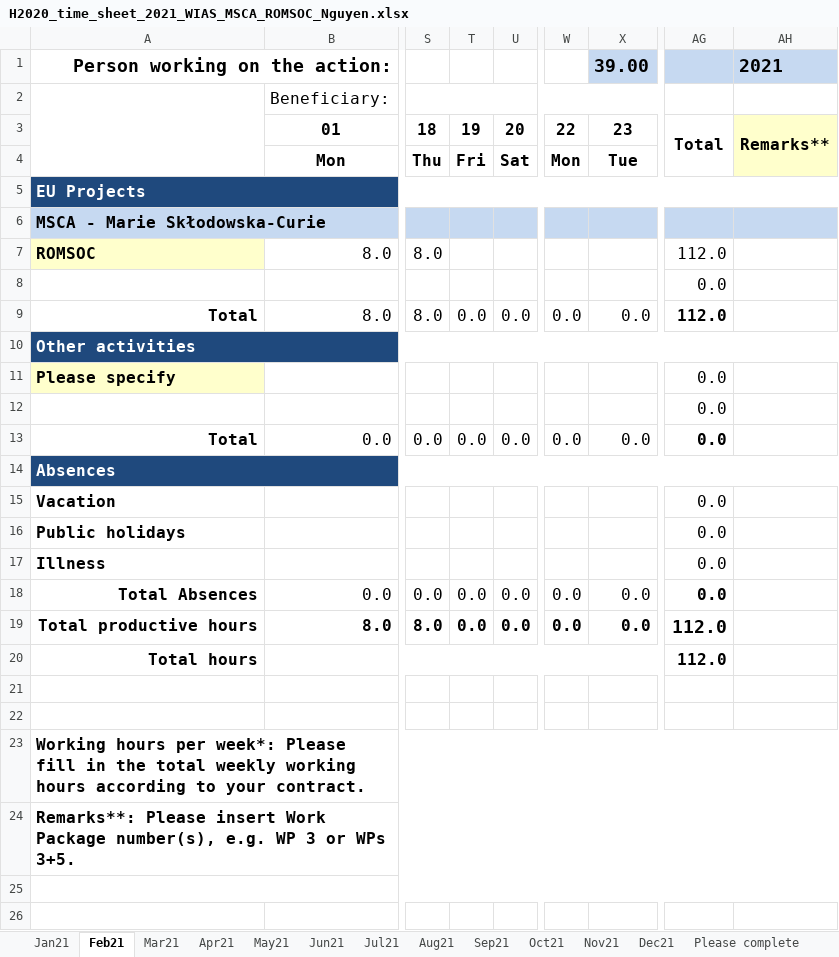
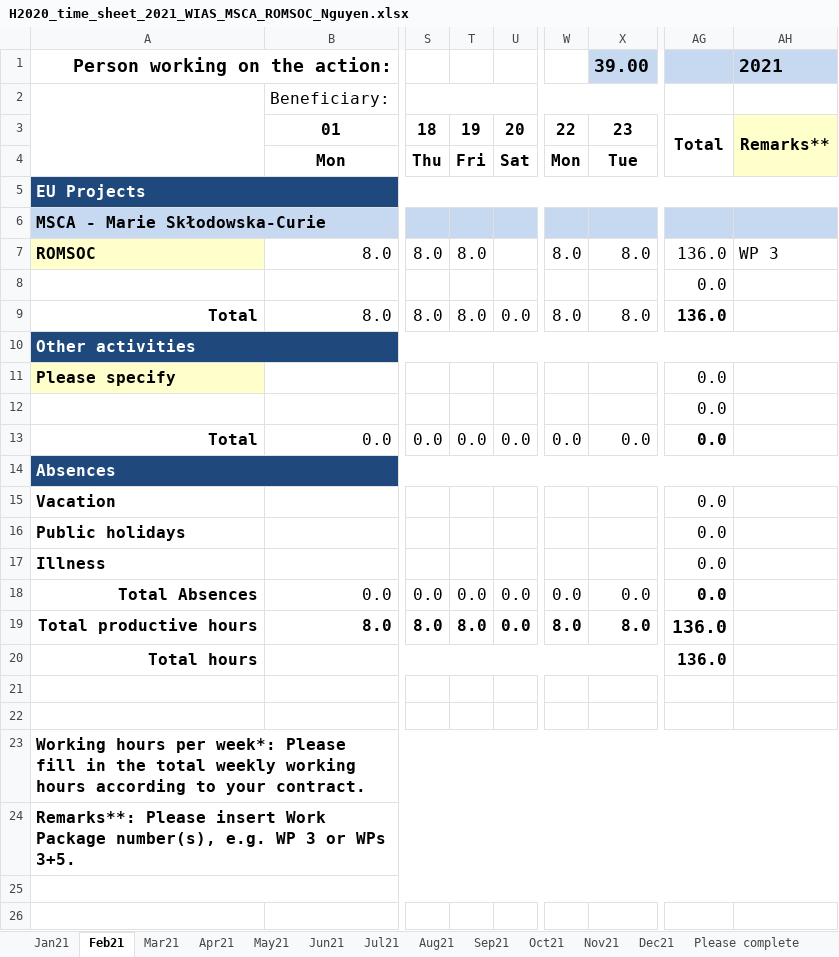
Before and after one commit to NQBH/ROMSOC, an Excel workbook: timesheet/H2020_time_sheet_2021_WIAS_MSCA_ROMSOC_Nguyen.xlsx, sheet Feb21, drawn as a sheet; only a part is shown, gaps mark what is left out; values as stored, in another font and other column widths than the file's, no borders; charts and pictures and conditional formats not drawn; the diff names each change by its address in the sheet, - before the commit and + after, or states it on an @@ line.

```diff
--- a/timesheet/H2020_time_sheet_2021_WIAS_MSCA_ROMSOC_Nguyen.xlsx (sheet Feb21)
+++ b/timesheet/H2020_time_sheet_2021_WIAS_MSCA_ROMSOC_Nguyen.xlsx (sheet Feb21)
-T7: (empty)
+T7: 8.0
-W7: (empty)
+W7: 8.0
-X7 (39.00): (empty)
+X7 (39.00): 8.0
-AG7: 112.0
+AG7: 136.0
-AH7 (2021): (empty)
+AH7 (2021): WP 3
-T9: 0.0
+T9: 8.0
-W9: 0.0
+W9: 8.0
-X9 (39.00): 0.0
+X9 (39.00): 8.0
-AG9: 112.0
+AG9: 136.0
-T19: 0.0
+T19: 8.0
-W19: 0.0
+W19: 8.0
-X19 (39.00): 0.0
+X19 (39.00): 8.0
-AG19:AG20: 112.0
+AG19:AG20: 136.0
```
Also changed, not shown: sheet Jan21, charts or pictures.
